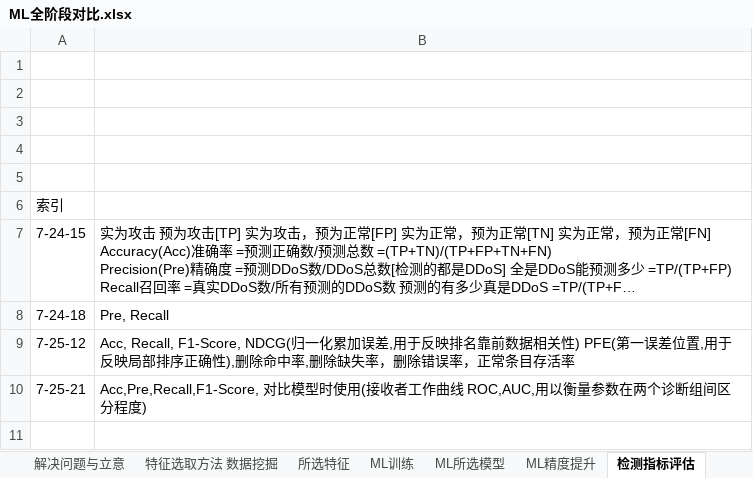
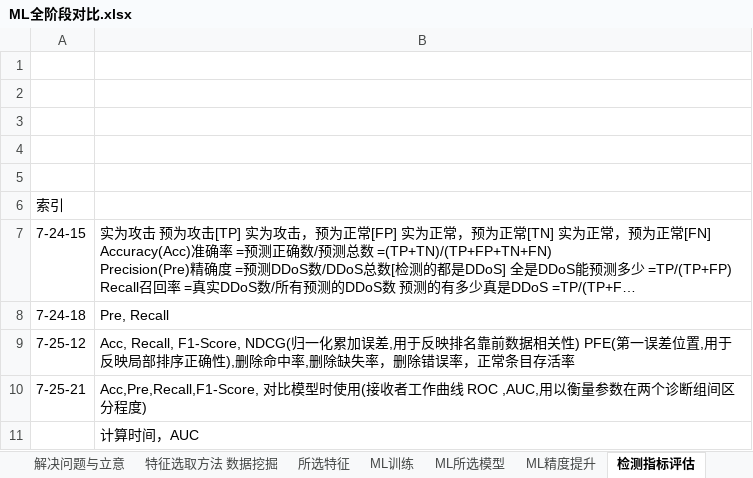
Before and after one commit to s0k1y/SDN_DDoS_View, an Excel workbook: DDoS/检测/检测方法流派/基于行为特征异常检测 AIDS/Machine Learning -Based/ML全阶段对比.xlsx, sheet 检测指标评估, drawn as a sheet; long unchanged cells end in …; values as stored, in another font and other column widths than the file's, no borders; the diff names each change by its address in the sheet, - before the commit and + after, or states it on an @@ line.

```diff
--- a/DDoS/检测/检测方法流派/基于行为特征异常检测 AIDS/Machine Learning -Based/ML全阶段对比.xlsx (sheet 检测指标评估)
+++ b/DDoS/检测/检测方法流派/基于行为特征异常检测 AIDS/Machine Learning -Based/ML全阶段对比.xlsx (sheet 检测指标评估)
-B10: …作曲线 ROC,AUC,用以衡量…
+B10: …作曲线 ROC ,AUC,用以衡量…
+row 11:  | 计算时间，AUC
```
Also changed, not shown: sheet 所选特征, sheet 数据集处理与流量模拟, 6 other files.
